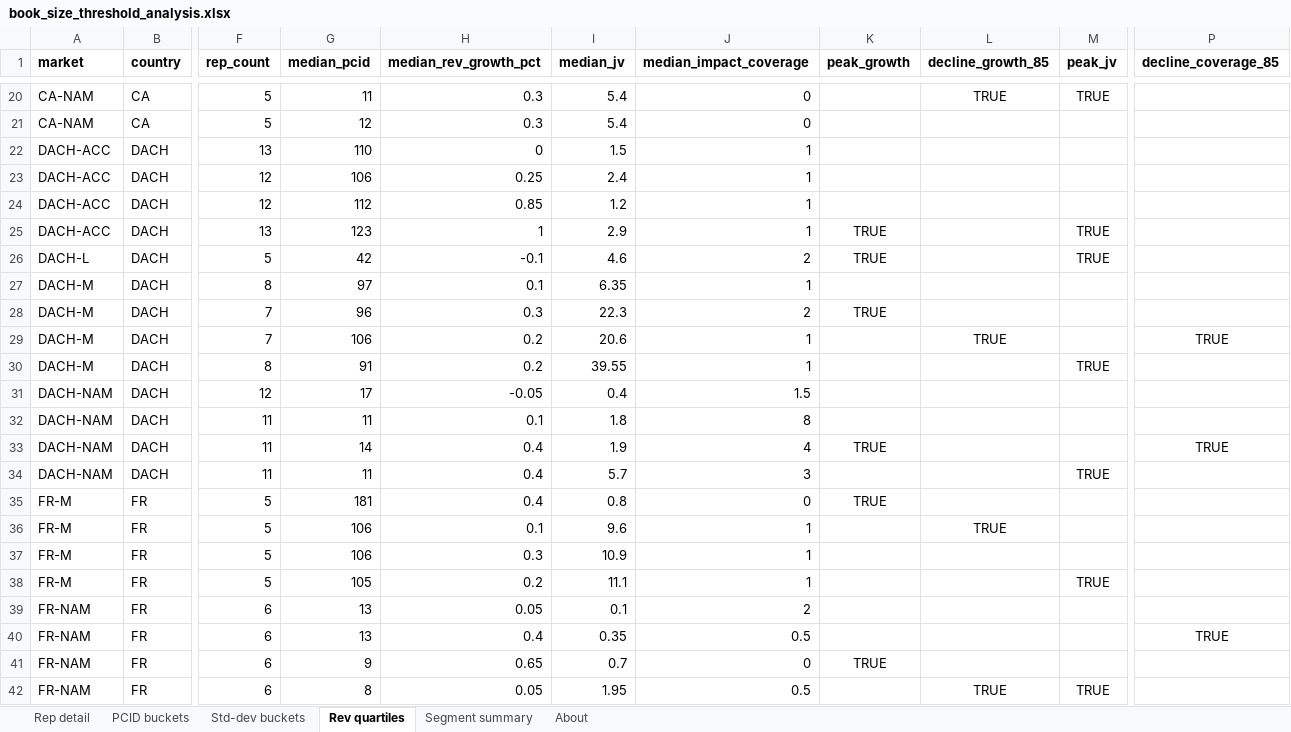
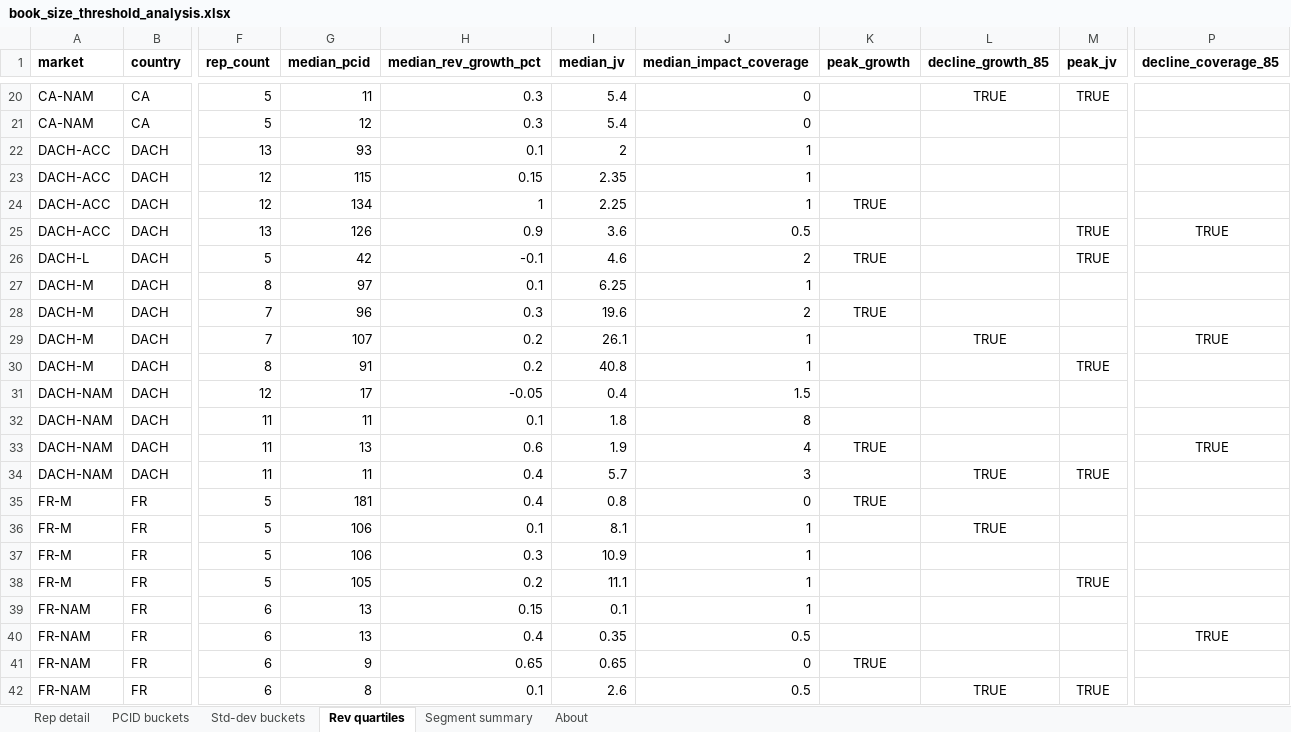
Before and after one commit to Kmahoneyxo/hq-headcount-dashboard, an Excel workbook: docs/data/book_size_threshold_analysis.xlsx, sheet Rev quartiles, drawn as a sheet; only a part is shown, gaps mark what is left out; values as stored, in another font and other column widths than the file's, no borders; the diff covers the shown part only; the diff names each change by its address in the sheet, - before the commit and + after, or states it on an @@ line.

```diff
--- a/docs/data/book_size_threshold_analysis.xlsx (sheet Rev quartiles)
+++ b/docs/data/book_size_threshold_analysis.xlsx (sheet Rev quartiles)
-G22 (median_pcid): 110
+G22 (median_pcid): 93
-H22 (median_rev_growth_pct): 0
+H22 (median_rev_growth_pct): 0.1
-I22 (median_jv): 1.5
+I22 (median_jv): 2
-G23 (median_pcid): 106
+G23 (median_pcid): 115
-H23 (median_rev_growth_pct): 0.25
+H23 (median_rev_growth_pct): 0.15
-I23 (median_jv): 2.4
+I23 (median_jv): 2.35
-G24 (median_pcid): 112
+G24 (median_pcid): 134
-H24 (median_rev_growth_pct): 0.85
+H24 (median_rev_growth_pct): 1
-I24 (median_jv): 1.2
+I24 (median_jv): 2.25
-K24 (peak_growth): (empty)
+K24 (peak_growth): TRUE
-G25 (median_pcid): 123
+G25 (median_pcid): 126
-H25 (median_rev_growth_pct): 1
+H25 (median_rev_growth_pct): 0.9
-I25 (median_jv): 2.9
+I25 (median_jv): 3.6
-J25 (median_impact_coverage): 1
+J25 (median_impact_coverage): 0.5
-K25 (peak_growth): TRUE
+K25 (peak_growth): (empty)
-P25 (decline_coverage_85): (empty)
+P25 (decline_coverage_85): TRUE
-I27 (median_jv): 6.35
+I27 (median_jv): 6.25
-I28 (median_jv): 22.3
+I28 (median_jv): 19.6
-G29 (median_pcid): 106
+G29 (median_pcid): 107
-I29 (median_jv): 20.6
+I29 (median_jv): 26.1
-I30 (median_jv): 39.55
+I30 (median_jv): 40.8
-G33 (median_pcid): 14
+G33 (median_pcid): 13
-H33 (median_rev_growth_pct): 0.4
+H33 (median_rev_growth_pct): 0.6
-L34 (decline_growth_85): (empty)
+L34 (decline_growth_85): TRUE
-I36 (median_jv): 9.6
+I36 (median_jv): 8.1
-H39 (median_rev_growth_pct): 0.05
+H39 (median_rev_growth_pct): 0.15
-J39 (median_impact_coverage): 2
+J39 (median_impact_coverage): 1
-I41 (median_jv): 0.7
+I41 (median_jv): 0.65
-H42 (median_rev_growth_pct): 0.05
+H42 (median_rev_growth_pct): 0.1
-I42 (median_jv): 1.95
+I42 (median_jv): 2.6
```
Also changed, not shown: 130 edited cells elsewhere in this sheet, sheet Rep detail, sheet Std-dev buckets, sheet PCID buckets, sheet Segment summary, sheet About, docs/data/headcount-dashboard.xlsx, 15 other files.
